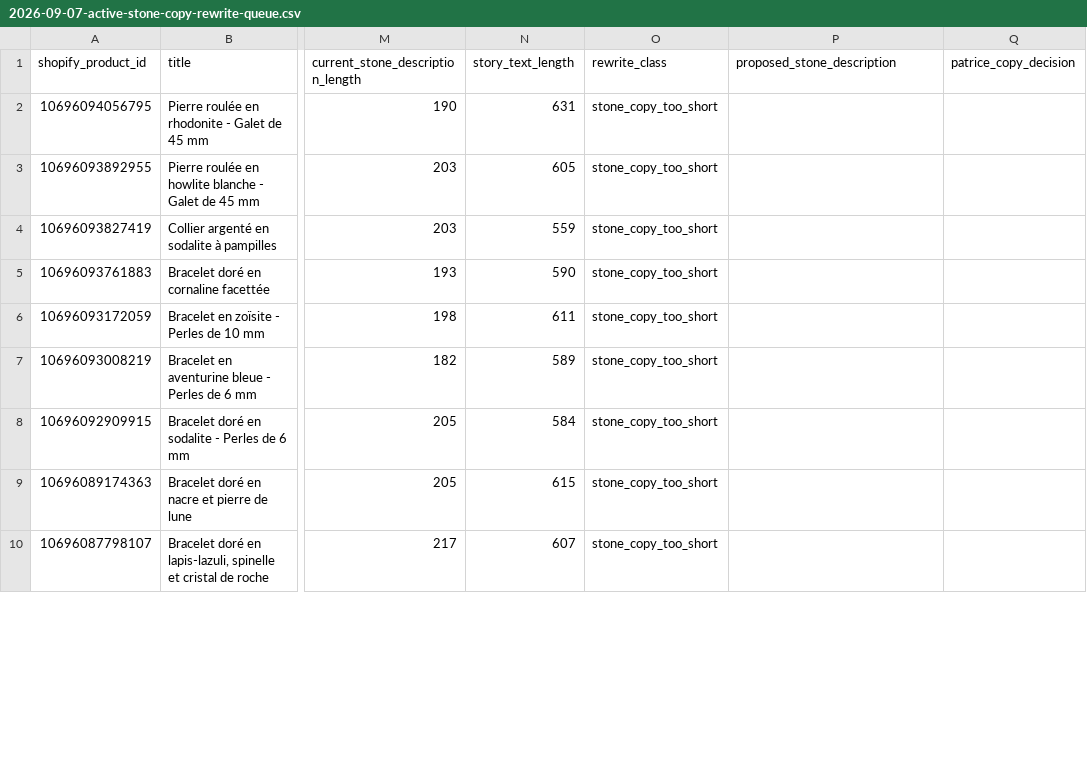
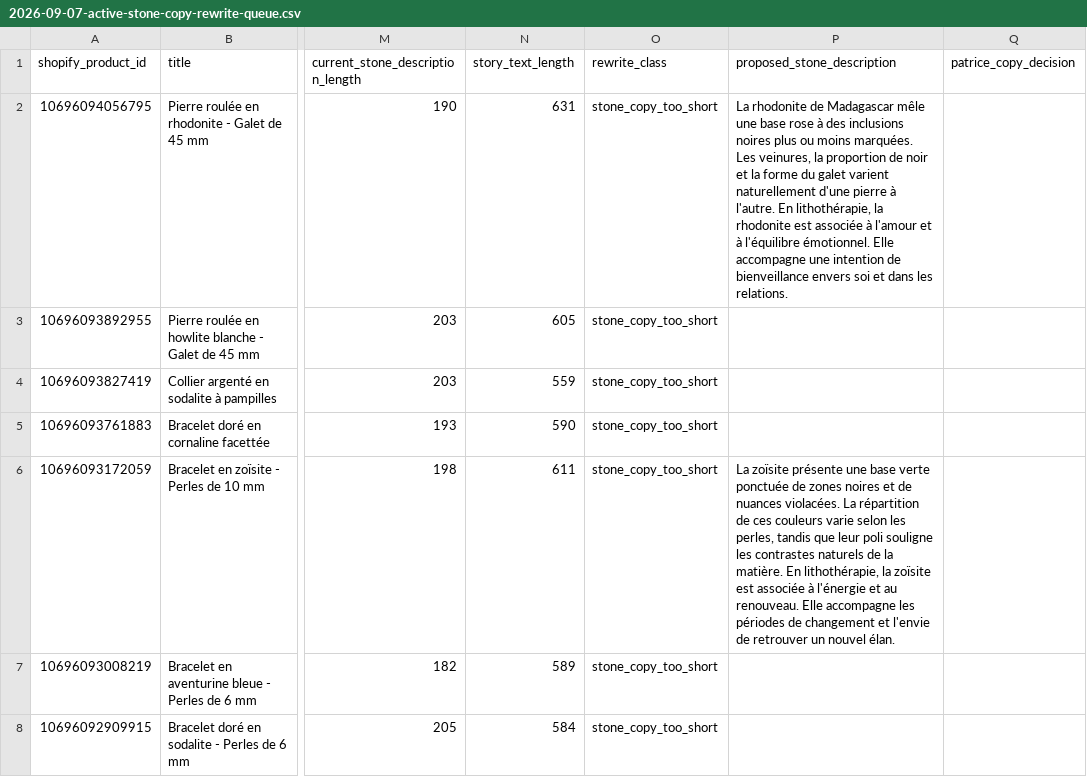
Before and after one commit to MilauraSouffle/dawn-X-milaura, a CSV file: docs/audits/2026-09-07-active-stone-copy-rewrite-queue.csv, drawn as a sheet; only a part is shown, gaps mark what is left out; the shorter side is filled out with more unchanged rows; the diff covers the shown part only; the diff names each change by its address in the sheet, - before the commit and + after, or states it on an @@ line.

Commit message:
docs: audit active out-of-stock catalogue

```diff
--- a/docs/audits/2026-09-07-active-stone-copy-rewrite-queue.csv
+++ b/docs/audits/2026-09-07-active-stone-copy-rewrite-queue.csv
-P2 (proposed_stone_description): (empty)
+P2 (proposed_stone_description): La rhodonite de Madagascar mêle une base rose à des inclusions noires plus ou moins marquées. Les veinures, la proportion de noir et la forme du galet varient naturellement d'une pierre à l'autre. En lithothérapie, la rhodonite est associée à l'amour et à l'équilibre émotionnel. Elle accompagne une intention de bienveillance envers soi et dans les relations.
-P6 (proposed_stone_description): (empty)
+P6 (proposed_stone_description): La zoïsite présente une base verte ponctuée de zones noires et de nuances violacées. La répartition de ces couleurs varie selon les perles, tandis que leur poli souligne les contrastes naturels de la matière. En lithothérapie, la zoïsite est associée à l'énergie et au renouveau. Elle accompagne les périodes de changement et l'envie de retrouver un nouvel élan.
```
Also changed, not shown: 3 edited cells elsewhere in this file, 2 other files.
